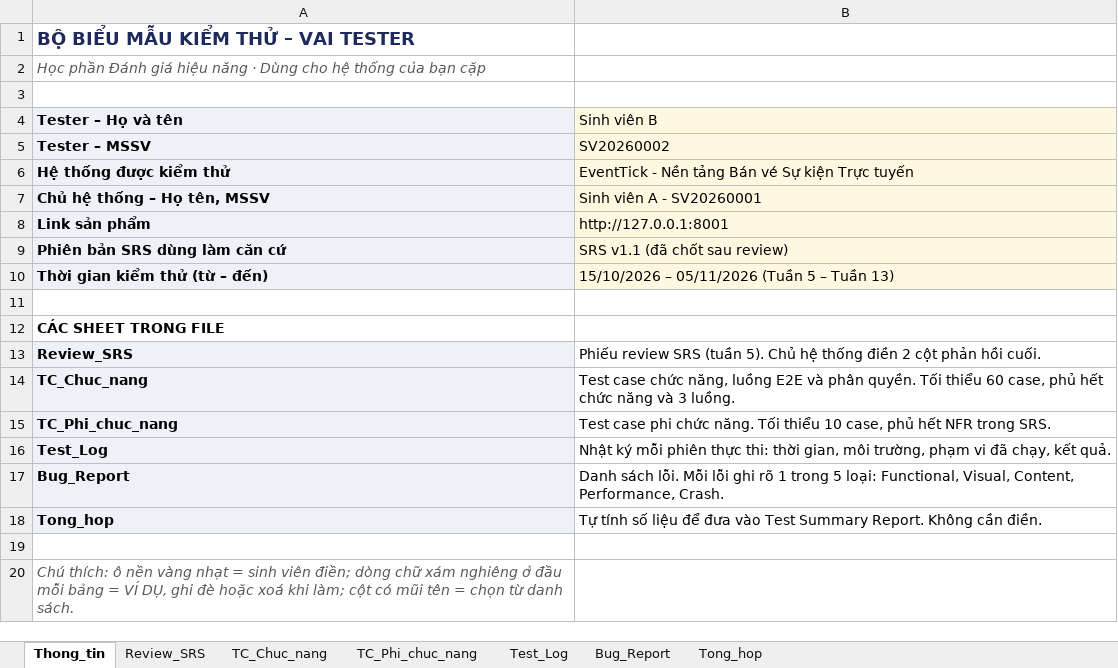
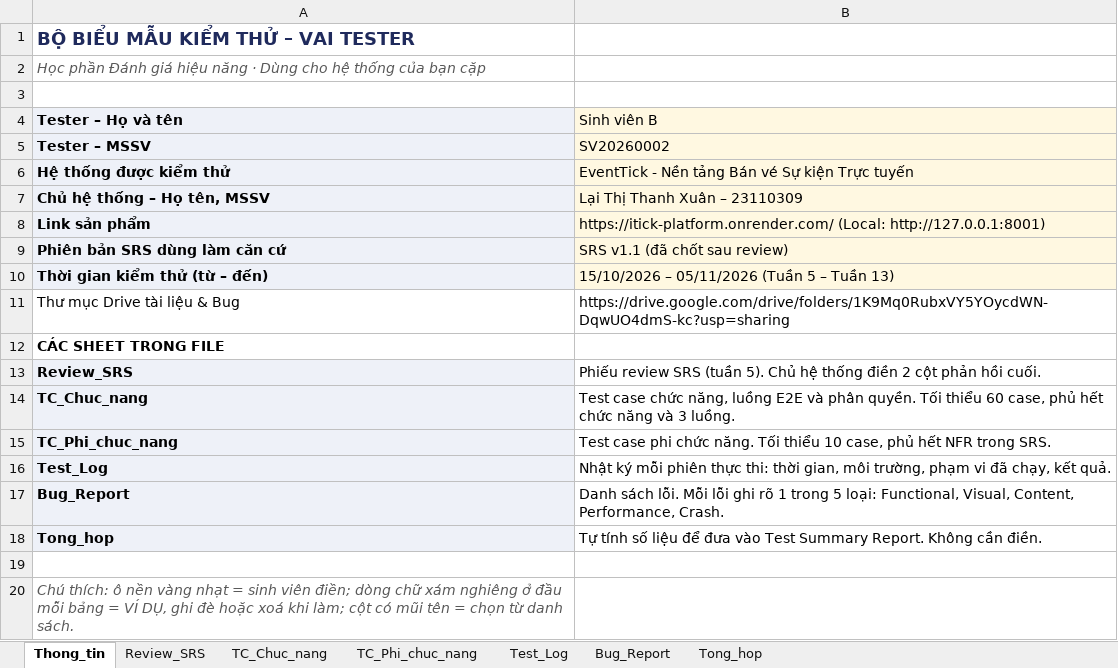
Before and after one commit to DYouth572/itick-platform, an Excel workbook: docs/Mau_03_Bo_bieu_mau_Kiem_thu.xlsx, sheet Thong_tin, drawn as a sheet; values as stored, in another font and other column widths than the file's, no borders; the diff names each change by its address in the sheet, - before the commit and + after, or states it on an @@ line.

Commit message:
docs: update author to Lai Thi Thanh Xuan (23110309), deploy link onrender.com, and Google Drive links

```diff
--- a/docs/Mau_03_Bo_bieu_mau_Kiem_thu.xlsx (sheet Thong_tin)
+++ b/docs/Mau_03_Bo_bieu_mau_Kiem_thu.xlsx (sheet Thong_tin)
-B7 (Sinh viên B): Sinh viên A - SV20260001
+B7 (Sinh viên B): Lại Thị Thanh Xuân – 23110309
-B8 (Sinh viên B): http://127.0.0.1:8001
+B8 (Sinh viên B): https://itick-platform.onrender.com/ (Local: http://127.0.0.1:8001)
-row 11: (empty)
+row 11: Thư mục Drive tài liệu & Bug | https://drive.google.com/drive/folders/1K9Mq0RubxVY5YOycdWN-DqwUO4dmS-kc?usp=sharing
```
Also changed, not shown: docs/Mau_02_Bug_Manifest.xlsx, 13 other files.
